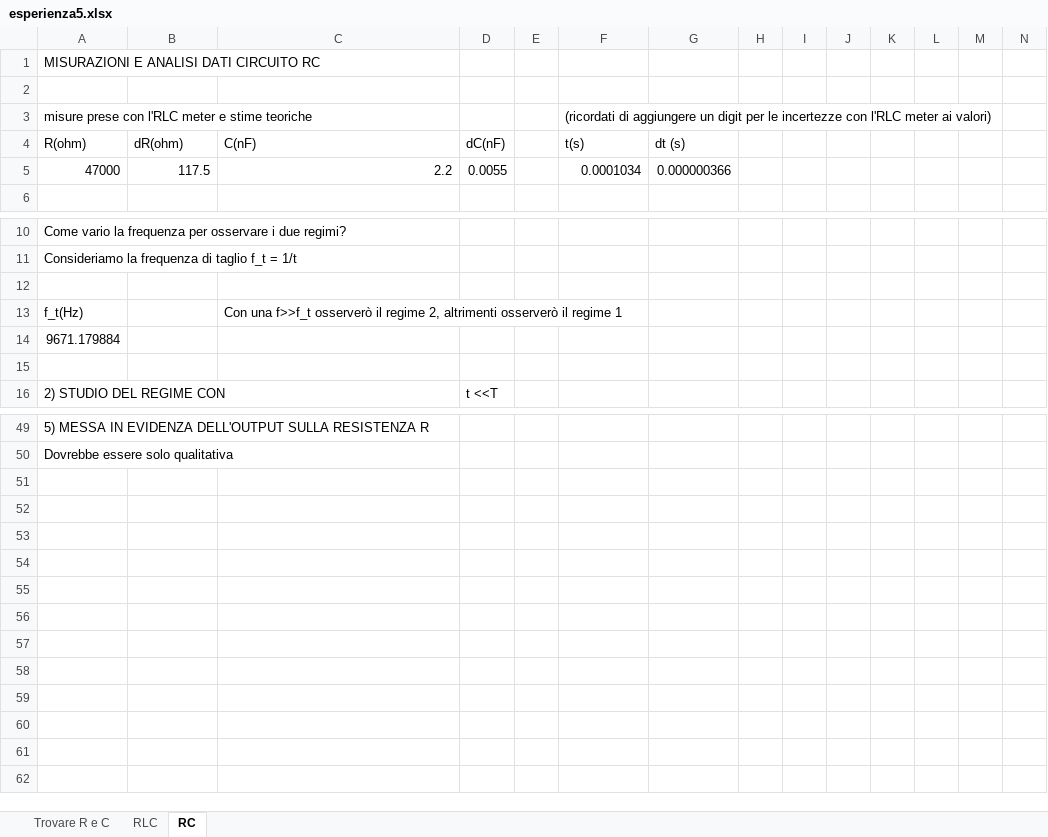
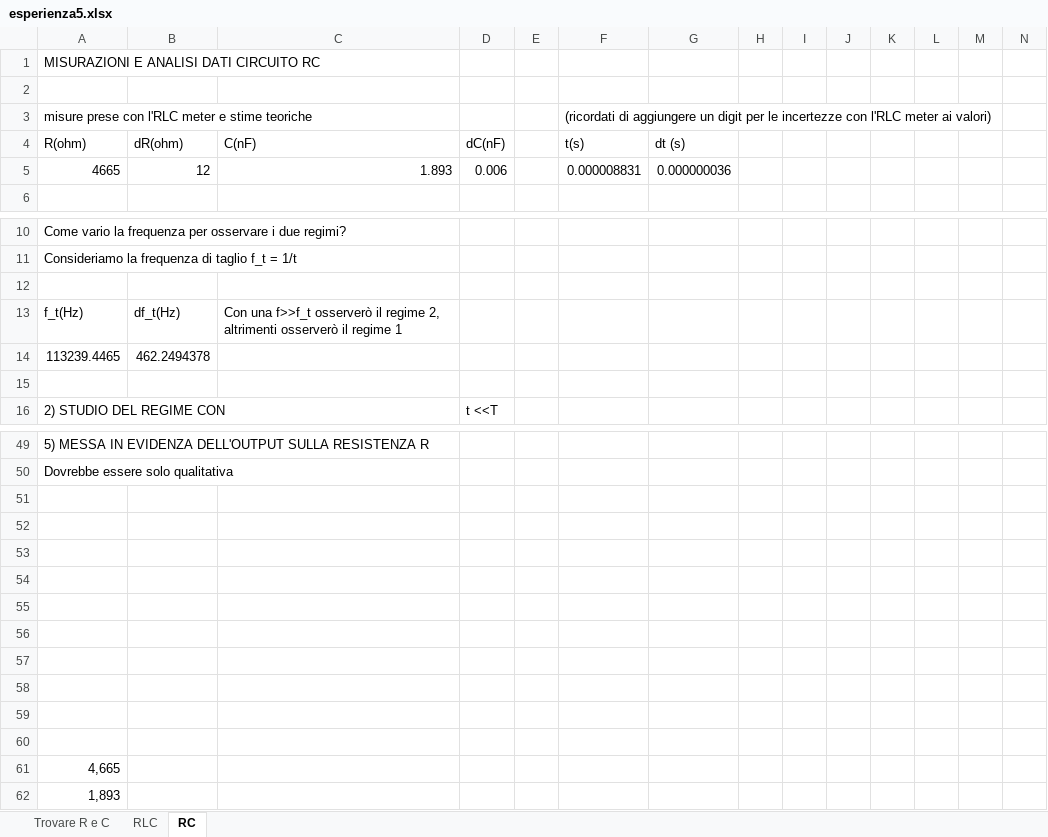
Before and after one commit to adruin0/esperienza-5, an Excel workbook: esperienza5.xlsx, sheet RC, drawn as a sheet; only a part is shown, gaps mark what is left out; values as stored, in another font and other column widths than the file's, no borders; removed rows and columns are numbered as before the commit, all else as after; rows hold the shown columns only; the diff names each change by its address in the sheet, - before the commit and + after, or states it on an @@ line.

Commit message:
excel

```diff
--- a/esperienza5.xlsx (sheet RC)
+++ b/esperienza5.xlsx (sheet RC)
-row 5: 47000 | 117.5 | 2.2 | 0.0055 |  | 0.0001034 | 0.000000366
+row 5: 4665 | 12 | 1.893 | 0.006 |  | 0.000008831 | 0.000000036
-B13: (empty)
+B13: df_t(Hz)
-row 14: 9671.179884
+row 14: 113239.4465 | 462.2494378
+row 51: (empty)
+row 52: (empty)
+row 53: (empty)
+row 54: (empty)
+row 55: (empty)
+row 56: (empty)
+row 57: (empty)
+row 58: (empty)
+row 59: (empty)
+row 60: (empty)
+row 61: 4,665
+row 62: 1,893
```
Also changed, not shown: 1 other file.
